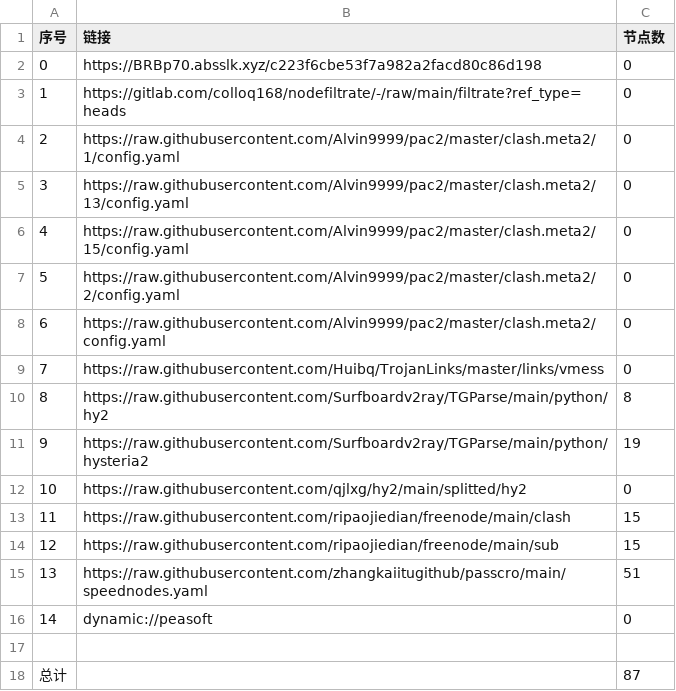
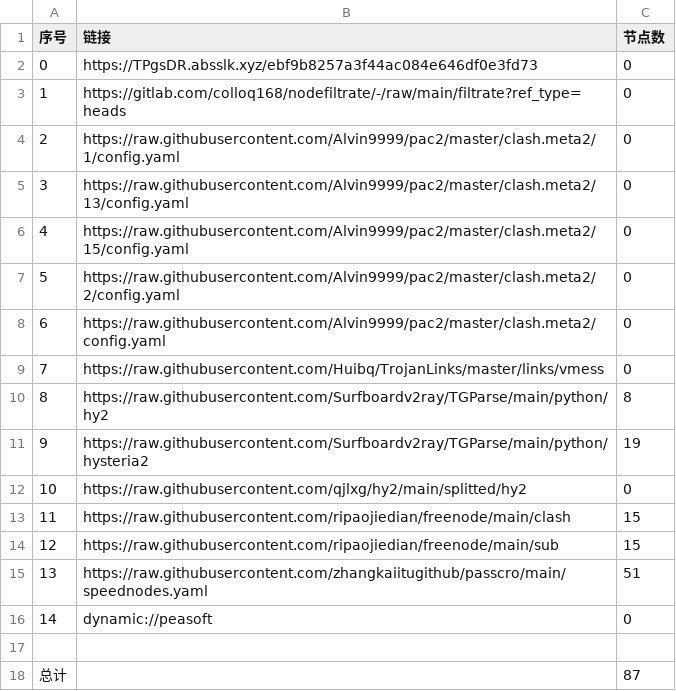
Before and after one commit to hanxiaochan/AutoMergePublicNodes, a CSV file: list_result.csv, drawn as a sheet.

```diff
--- a/list_result.csv
+++ b/list_result.csv
@@ -1,3 +1,3 @@
 序号,链接,节点数
-0,https://BRBp70.absslk.xyz/c223f6cbe53f7a982a2facd80c86d198,0
+0,https://TPgsDR.absslk.xyz/ebf9b8257a3f44ac084e646df0e3fd73,0
 1,https://gitlab.com/colloq168/nodefiltrate/-/raw/main/filtrate?ref_type=heads,0
```
Also changed, not shown: 3 other files.
